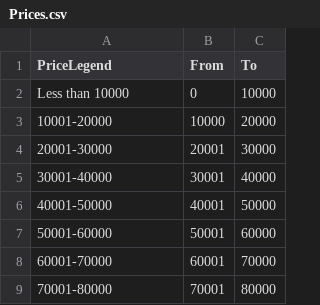
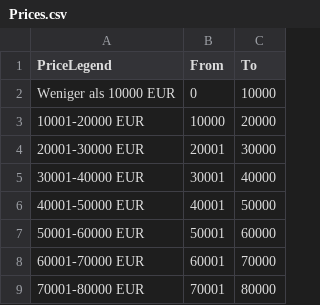
Before and after one commit to MMK-Agentur/black, a CSV file: static/assets/data/Prices.csv, drawn as a sheet.

```diff
--- a/static/assets/data/Prices.csv
+++ b/static/assets/data/Prices.csv
@@ -1,9 +1,9 @@
 PriceLegend,From,To
-"Less than 10000",0,10000
-"10001-20000",10000,20000
-"20001-30000",20001,30000
-"30001-40000",30001,40000
-"40001-50000",40001,50000
-"50001-60000",50001,60000
-"60001-70000",60001,70000
-"70001-80000",70001,80000
+Weniger als 10000 EUR,0,10000
+10001-20000 EUR,10000,20000
+20001-30000 EUR,20001,30000
+30001-40000 EUR,30001,40000
+40001-50000 EUR,40001,50000
+50001-60000 EUR,50001,60000
+60001-70000 EUR,60001,70000
+70001-80000 EUR,70001,80000
```
Also changed, not shown: 16 other files.
